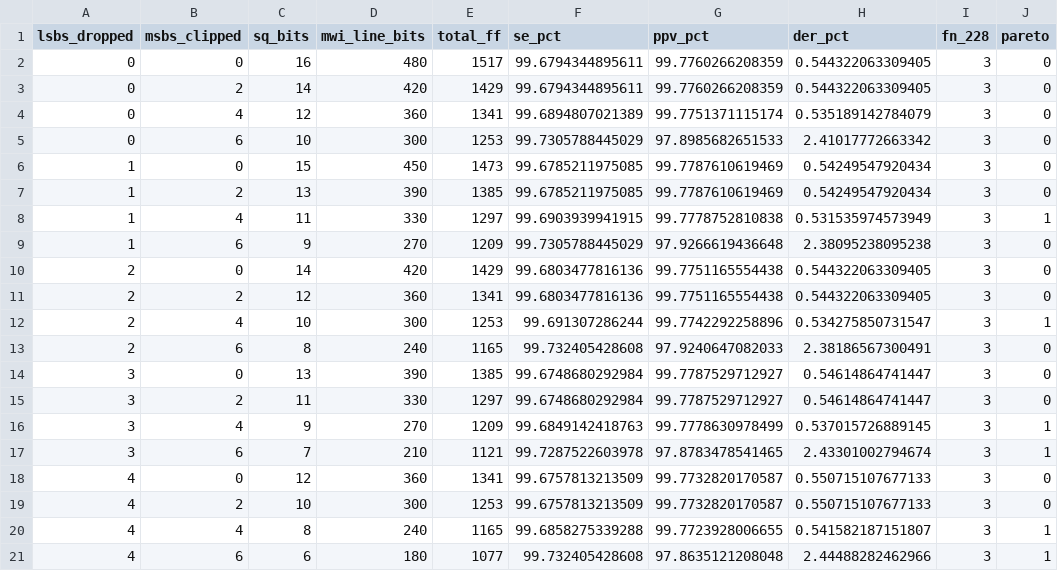
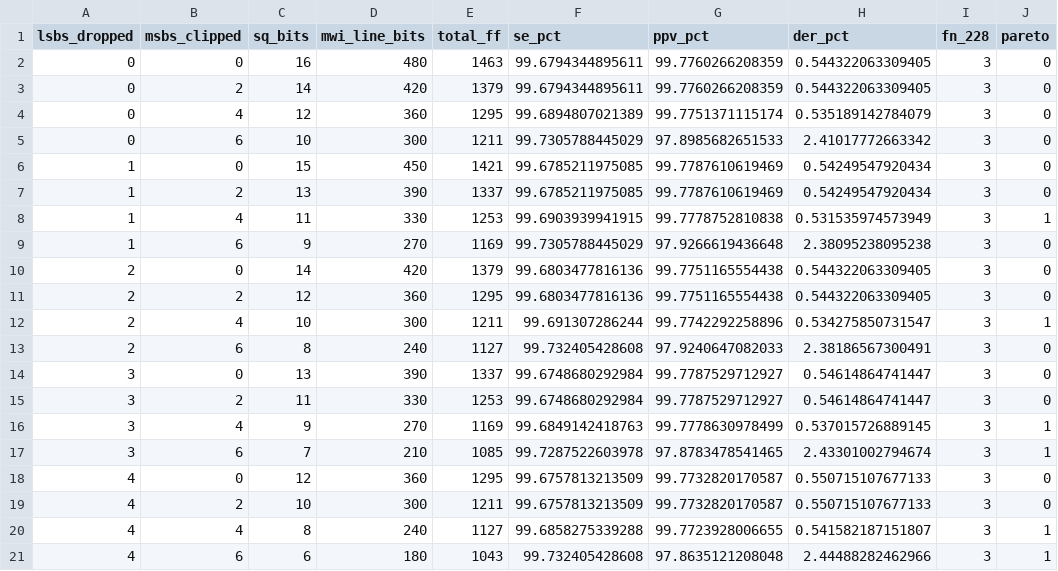
Before and after one commit to orcunyilmaz06/ApproxBeat, a CSV file: results/wordlength_grid.csv, drawn as a sheet.

```diff
--- a/results/wordlength_grid.csv
+++ b/results/wordlength_grid.csv
@@ -1,21 +1,21 @@
 lsbs_dropped,msbs_clipped,sq_bits,mwi_line_bits,total_ff,se_pct,ppv_pct,der_pct,fn_228,pareto
-0,0,16,480,1517,99.6794344895611,99.7760266208359,0.544322063309405,3,0
-0,2,14,420,1429,99.6794344895611,99.7760266208359,0.544322063309405,3,0
-0,4,12,360,1341,99.6894807021389,99.7751371115174,0.535189142784079,3,0
-0,6,10,300,1253,99.7305788445029,97.8985682651533,2.41017772663342,3,0
-1,0,15,450,1473,99.6785211975085,99.7787610619469,0.54249547920434,3,0
-1,2,13,390,1385,99.6785211975085,99.7787610619469,0.54249547920434,3,0
-1,4,11,330,1297,99.6903939941915,99.7778752810838,0.531535974573949,3,1
-1,6,9,270,1209,99.7305788445029,97.9266619436648,2.38095238095238,3,0
-2,0,14,420,1429,99.6803477816136,99.7751165554438,0.544322063309405,3,0
-2,2,12,360,1341,99.6803477816136,99.7751165554438,0.544322063309405,3,0
-2,4,10,300,1253,99.691307286244,99.7742292258896,0.534275850731547,3,1
-2,6,8,240,1165,99.732405428608,97.9240647082033,2.38186567300491,3,0
-3,0,13,390,1385,99.6748680292984,99.7787529712927,0.54614864741447,3,0
-3,2,11,330,1297,99.6748680292984,99.7787529712927,0.54614864741447,3,0
-3,4,9,270,1209,99.6849142418763,99.7778630978499,0.537015726889145,3,1
-3,6,7,210,1121,99.7287522603978,97.8783478541465,2.43301002794674,3,1
-4,0,12,360,1341,99.6757813213509,99.7732820170587,0.550715107677133,3,0
-4,2,10,300,1253,99.6757813213509,99.7732820170587,0.550715107677133,3,0
-4,4,8,240,1165,99.6858275339288,99.7723928006655,0.541582187151807,3,1
-4,6,6,180,1077,99.732405428608,97.8635121208048,2.44488282462966,3,1
+0,0,16,480,1463,99.6794344895611,99.7760266208359,0.544322063309405,3,0
+0,2,14,420,1379,99.6794344895611,99.7760266208359,0.544322063309405,3,0
+0,4,12,360,1295,99.6894807021389,99.7751371115174,0.535189142784079,3,0
+0,6,10,300,1211,99.7305788445029,97.8985682651533,2.41017772663342,3,0
+1,0,15,450,1421,99.6785211975085,99.7787610619469,0.54249547920434,3,0
+1,2,13,390,1337,99.6785211975085,99.7787610619469,0.54249547920434,3,0
+1,4,11,330,1253,99.6903939941915,99.7778752810838,0.531535974573949,3,1
+1,6,9,270,1169,99.7305788445029,97.9266619436648,2.38095238095238,3,0
+2,0,14,420,1379,99.6803477816136,99.7751165554438,0.544322063309405,3,0
+2,2,12,360,1295,99.6803477816136,99.7751165554438,0.544322063309405,3,0
+2,4,10,300,1211,99.691307286244,99.7742292258896,0.534275850731547,3,1
+2,6,8,240,1127,99.732405428608,97.9240647082033,2.38186567300491,3,0
+3,0,13,390,1337,99.6748680292984,99.7787529712927,0.54614864741447,3,0
+3,2,11,330,1253,99.6748680292984,99.7787529712927,0.54614864741447,3,0
+3,4,9,270,1169,99.6849142418763,99.7778630978499,0.537015726889145,3,1
+3,6,7,210,1085,99.7287522603978,97.8783478541465,2.43301002794674,3,1
+4,0,12,360,1295,99.6757813213509,99.7732820170587,0.550715107677133,3,0
+4,2,10,300,1211,99.6757813213509,99.7732820170587,0.550715107677133,3,0
+4,4,8,240,1127,99.6858275339288,99.7723928006655,0.541582187151807,3,1
+4,6,6,180,1043,99.732405428608,97.8635121208048,2.44488282462966,3,1
```
Also changed, not shown: 13 other files.
